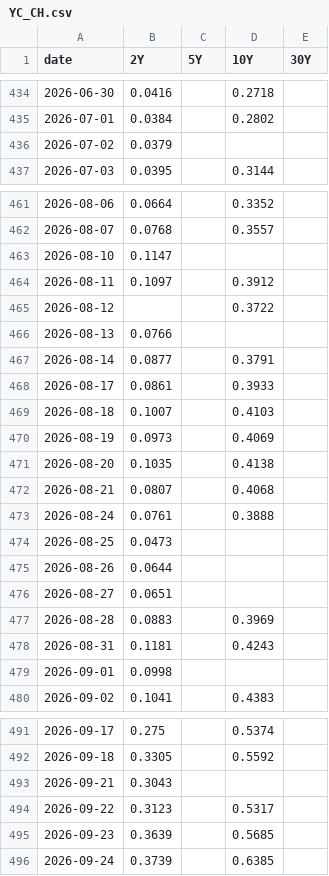
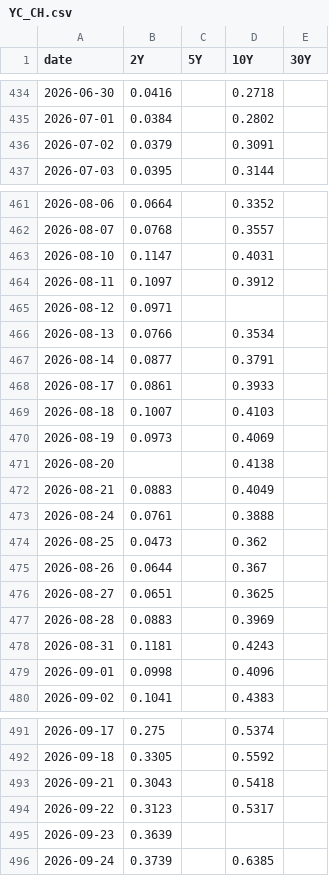
Before and after one commit to velourofficialdev/macro-data, a CSV file: data/YC_CH.csv, drawn as a sheet; only a part is shown, gaps mark what is left out; the diff covers the shown part only.

```diff
--- a/data/YC_CH.csv
+++ b/data/YC_CH.csv
@@ -435,3 +435,3 @@ date,2Y,5Y,10Y,30Y
 2026-07-01,0.0384,,0.2802,
-2026-07-02,0.0379,,,
+2026-07-02,0.0379,,0.3091,
 2026-07-03,0.0395,,0.3144,
@@ -462,6 +462,6 @@ date,2Y,5Y,10Y,30Y
 2026-08-07,0.0768,,0.3557,
-2026-08-10,0.1147,,,
+2026-08-10,0.1147,,0.4031,
 2026-08-11,0.1097,,0.3912,
-2026-08-12,,,0.3722,
-2026-08-13,0.0766,,,
+2026-08-12,0.0971,,,
+2026-08-13,0.0766,,0.3534,
 2026-08-14,0.0877,,0.3791,
@@ -470,11 +470,11 @@ date,2Y,5Y,10Y,30Y
 2026-08-19,0.0973,,0.4069,
-2026-08-20,0.1035,,0.4138,
-2026-08-21,0.0807,,0.4068,
+2026-08-20,,,0.4138,
+2026-08-21,0.0883,,0.4049,
 2026-08-24,0.0761,,0.3888,
-2026-08-25,0.0473,,,
-2026-08-26,0.0644,,,
-2026-08-27,0.0651,,,
+2026-08-25,0.0473,,0.362,
+2026-08-26,0.0644,,0.367,
+2026-08-27,0.0651,,0.3625,
 2026-08-28,0.0883,,0.3969,
 2026-08-31,0.1181,,0.4243,
-2026-09-01,0.0998,,,
+2026-09-01,0.0998,,0.4096,
 2026-09-02,0.1041,,0.4383,
@@ -492,5 +492,5 @@ date,2Y,5Y,10Y,30Y
 2026-09-18,0.3305,,0.5592,
-2026-09-21,0.3043,,,
+2026-09-21,0.3043,,0.5418,
 2026-09-22,0.3123,,0.5317,
-2026-09-23,0.3639,,0.5685,
+2026-09-23,0.3639,,,
 2026-09-24,0.3739,,0.6385,
```
Also changed, not shown: 5 edited cells elsewhere in this file, data/DXY.csv, data/GOLD.csv, 12 other files.
